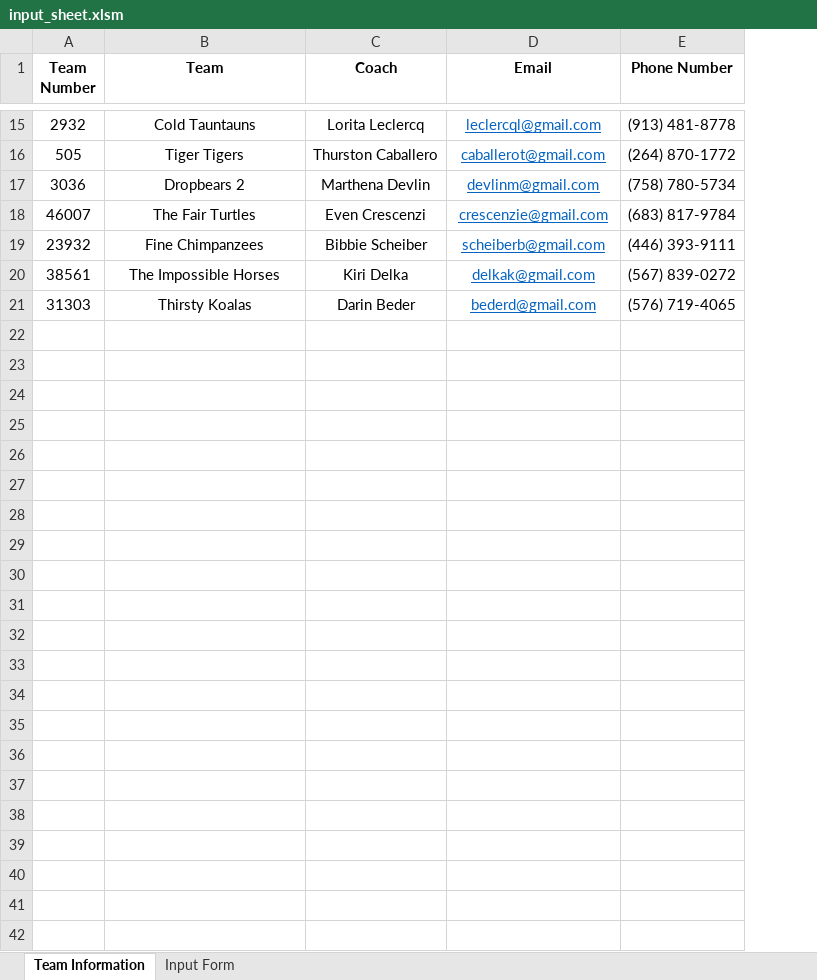
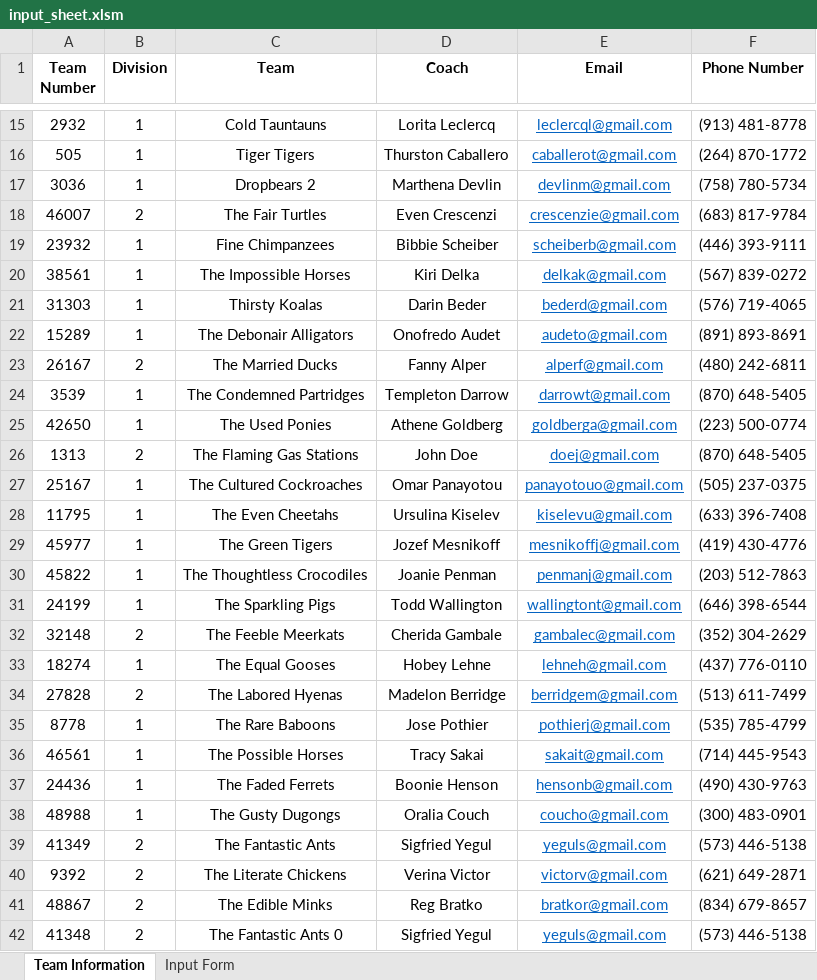
Before and after one commit to scherrma/fll-tournament-scheduler, an Excel workbook: input_sheet.xlsm, sheet Team Information, drawn as a sheet; only a part is shown, gaps mark what is left out; values as stored, in another font and other column widths than the file's, no borders; the diff names each change by its address in the sheet, - before the commit and + after, or states it on an @@ line.

Commit message:
modified the input sheet to consolidate lunch info, add options for staggered tables and every N match breaks

```diff
--- a/input_sheet.xlsm (sheet Team Information)
+++ b/input_sheet.xlsm (sheet Team Information)
+column B (Division), rows 15-21: 1 | 1 | 1 | 2 | 1 | 1 | 1
+row 22: 15289 | 1 | The Debonair Alligators | Onofredo Audet | audeto@gmail.com | (891) 893-8691
+row 23: 26167 | 2 | The Married Ducks | Fanny Alper | alperf@gmail.com | (480) 242-6811
+row 24: 3539 | 1 | The Condemned Partridges | Templeton Darrow | darrowt@gmail.com | (870) 648-5405
+row 25: 42650 | 1 | The Used Ponies | Athene Goldberg | goldberga@gmail.com | (223) 500-0774
+row 26: 1313 | 2 | The Flaming Gas Stations | John Doe | doej@gmail.com | (870) 648-5405
+row 27: 25167 | 1 | The Cultured Cockroaches | Omar Panayotou | panayotouo@gmail.com | (505) 237-0375
+row 28: 11795 | 1 | The Even Cheetahs | Ursulina Kiselev | kiselevu@gmail.com | (633) 396-7408
+row 29: 45977 | 1 | The Green Tigers | Jozef Mesnikoff | mesnikoffj@gmail.com | (419) 430-4776
+row 30: 45822 | 1 | The Thoughtless Crocodiles | Joanie Penman | penmanj@gmail.com | (203) 512-7863
+row 31: 24199 | 1 | The Sparkling Pigs | Todd Wallington | wallingtont@gmail.com | (646) 398-6544
+row 32: 32148 | 2 | The Feeble Meerkats | Cherida Gambale | gambalec@gmail.com | (352) 304-2629
+row 33: 18274 | 1 | The Equal Gooses | Hobey Lehne | lehneh@gmail.com | (437) 776-0110
+row 34: 27828 | 2 | The Labored Hyenas | Madelon Berridge | berridgem@gmail.com | (513) 611-7499
+row 35: 8778 | 1 | The Rare Baboons | Jose Pothier | pothierj@gmail.com | (535) 785-4799
+row 36: 46561 | 1 | The Possible Horses | Tracy Sakai | sakait@gmail.com | (714) 445-9543
+row 37: 24436 | 1 | The Faded Ferrets | Boonie Henson | hensonb@gmail.com | (490) 430-9763
+row 38: 48988 | 1 | The Gusty Dugongs | Oralia Couch | coucho@gmail.com | (300) 483-0901
+row 39: 41349 | 2 | The Fantastic Ants | Sigfried Yegul | yeguls@gmail.com | (573) 446-5138
+row 40: 9392 | 2 | The Literate Chickens | Verina Victor | victorv@gmail.com | (621) 649-2871
+row 41: 48867 | 2 | The Edible Minks | Reg Bratko | bratkor@gmail.com | (834) 679-8657
+row 42: 41348 | 2 | The Fantastic Ants 0 | Sigfried Yegul | yeguls@gmail.com | (573) 446-5138
```
Also changed, not shown: sheet Input Form, formulas that keep their value, hidden cells, charts or pictures, 12 other files.
